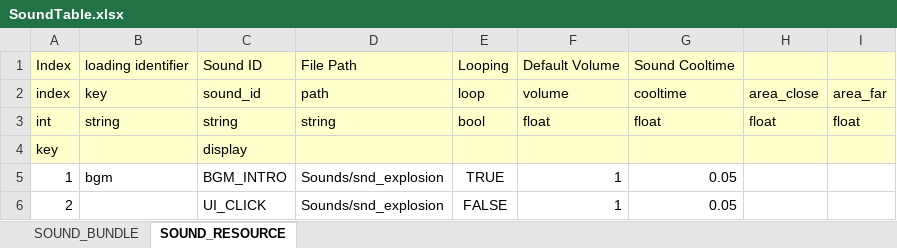
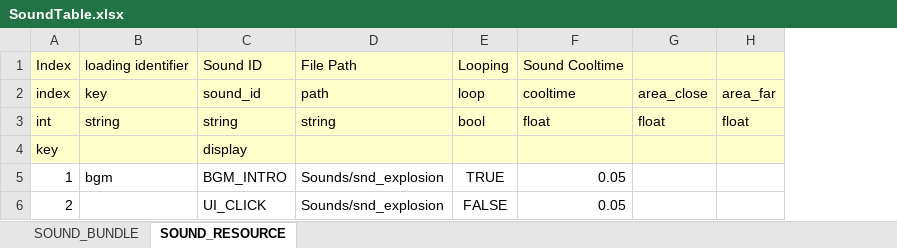
Before and after one commit to devwinsoft/devarc, an Excel workbook: example/BuildSchema/Tables/SoundTable.xlsx, sheet SOUND_RESOURCE, drawn as a sheet; values as stored, in another font and other column widths than the file's, no borders; the diff names each change by its address in the sheet, - before the commit and + after, or states it on an @@ line.

Commit message:
* Add SoundManager functions.  - Mute function.  - Changing volumn.

```diff
--- a/example/BuildSchema/Tables/SoundTable.xlsx (sheet SOUND_RESOURCE)
+++ b/example/BuildSchema/Tables/SoundTable.xlsx (sheet SOUND_RESOURCE)
-column F, rows 1-6: Default Volume | volume | float |  | 1 | 1
```
Also changed, not shown: sheet SOUND_BUNDLE, 14 other files.
